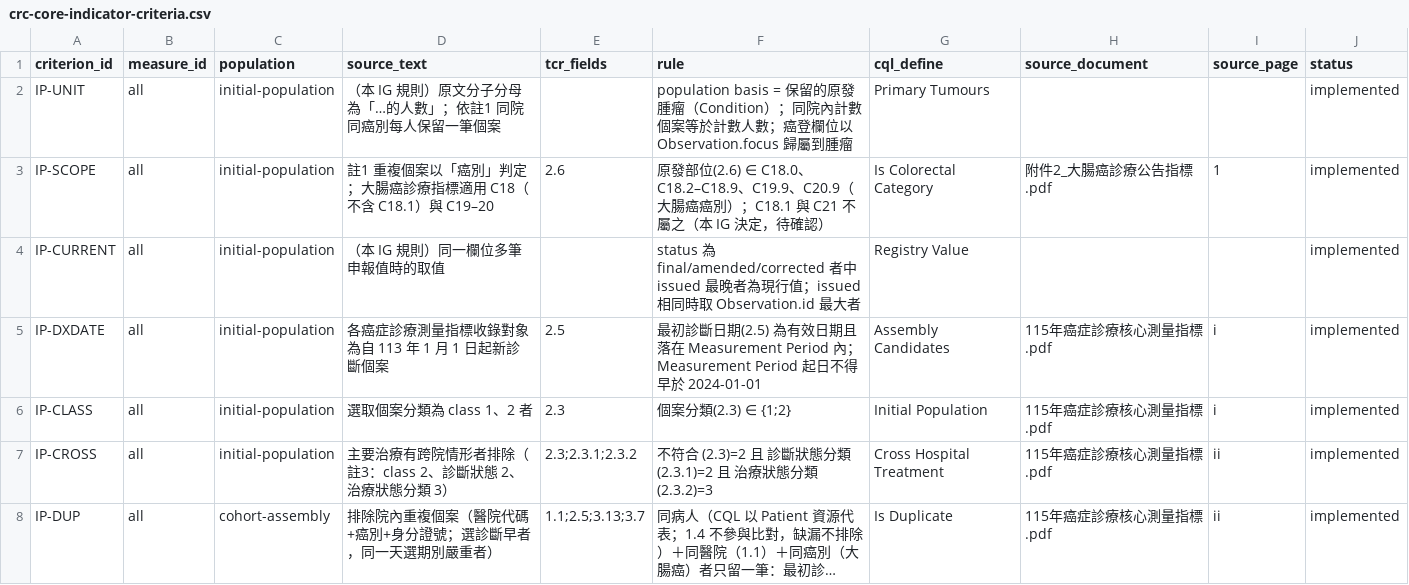
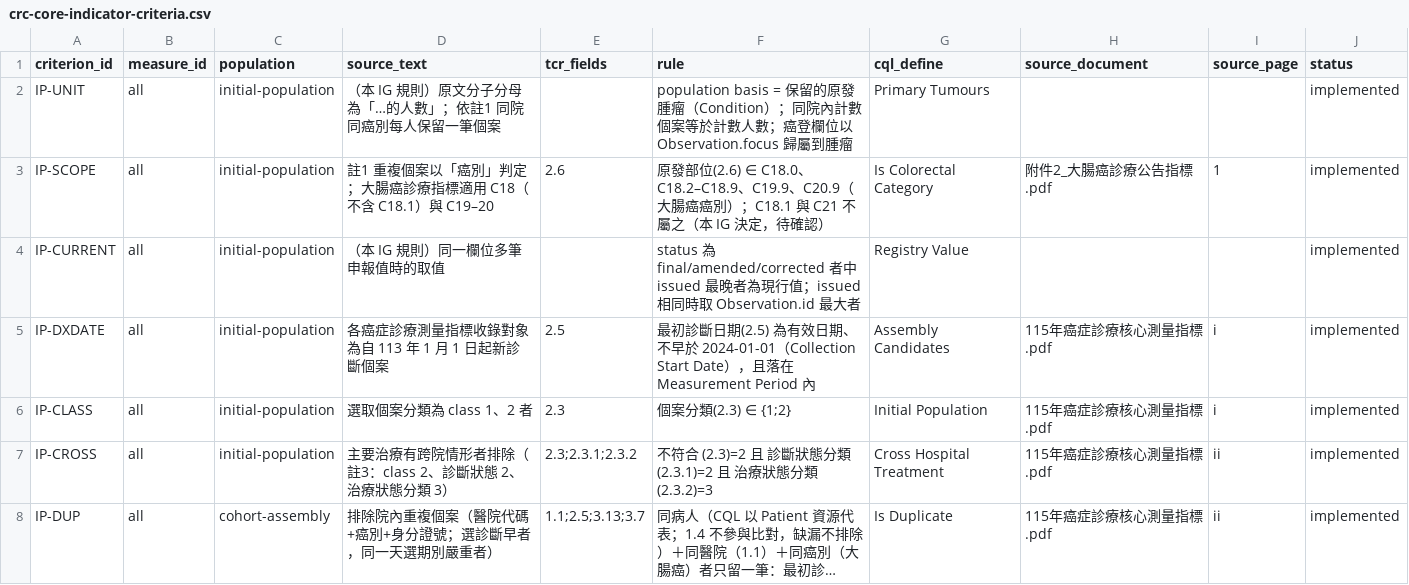
Before and after one commit to healthymind-tech/ntucc-fhir-colorectal-cancer-ig, a CSV file: mappings/crc-core-indicator-criteria.csv, drawn as a sheet; only a part is shown; long unchanged cells end in ….

Commit message:
Test the collection floor in CQL and list yearly revision touchpoints
Cases may carry their own Measurement Period (both runners and the Python
tests honour it; such cases stay out of the summary MeasureReports). Two
cases with a 2023-2025 period exercise the 2024-01-01 floor, and fail on
both engines if the floor moves. DIAGNOSIS_BEFORE_2024 becomes
DIAGNOSIS_BEFORE_COLLECTION_START, the IP-DXDATE criterion row matches the
CQL, a test keeps Measure, Library and CQL versions equal, and the
architecture page gains a yearly revision checklist.

```diff
--- a/mappings/crc-core-indicator-criteria.csv
+++ b/mappings/crc-core-indicator-criteria.csv
@@ -4,3 +4,3 @@ IP-SCOPE,all,initial-population,註1 重複個案以「癌別」判定；大腸
 IP-CURRENT,all,initial-population,（本 IG 規則）同一欄位多筆申報值時的取值,,status 為 final/amended/corrected 者中 issued 最晚者為現行值；issued 相同時取 Observation.id 最大者,Registry Value,,,implemented
-IP-DXDATE,all,initial-population,各癌症診療測量指標收錄對象為自 113 年 1 月 1 日起新診斷個案,2.5,最初診斷日期(2.5) 為有效日期且落在 Measurement Period 內；Measurement Period 起日不得早於 2024-01-01,Assembly Candidates,115年癌症診療核心測量指標.pdf,i,implemented
+IP-DXDATE,all,initial-population,各癌症診療測量指標收錄對象為自 113 年 1 月 1 日起新診斷個案,2.5,最初診斷日期(2.5) 為有效日期、不早於 2024-01-01（Collection Start Date），且落在 Measurement Period 內,Assembly Candidates,115年癌症診療核心測量指標.pdf,i,implemented
 IP-CLASS,all,initial-population,選取個案分類為 class 1、2 者,2.3,個案分類(2.3) ∈ {1;2},Initial Population,115年癌症診療核心測量指標.pdf,i,implemented
```
Also changed, not shown: 14 other files.
